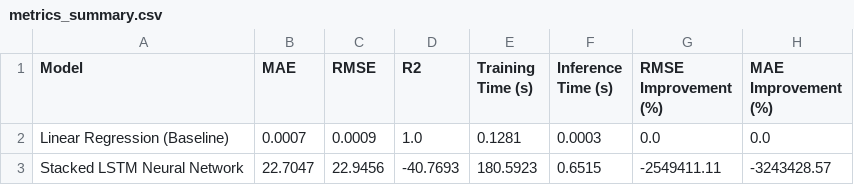
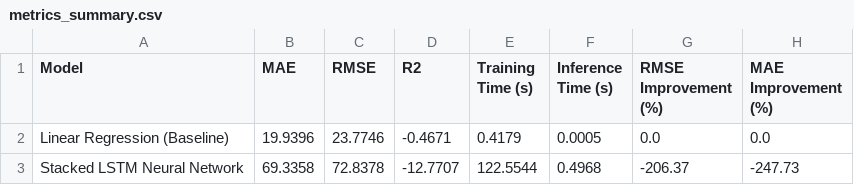
Before and after one commit to Aayush172/A-Digital-Twin-Prototype-for-Greenhouse-Crop-Growth-, a CSV file: results/metrics_summary.csv, drawn as a sheet.

```diff
--- a/results/metrics_summary.csv
+++ b/results/metrics_summary.csv
@@ -1,3 +1,3 @@
 Model,MAE,RMSE,R2,Training Time (s),Inference Time (s),RMSE Improvement (%),MAE Improvement (%)
-Linear Regression (Baseline),0.0007,0.0009,1.0,0.1281,0.0003,0.0,0.0
-Stacked LSTM Neural Network,22.7047,22.9456,-40.7693,180.5923,0.6515,-2549411.11,-3243428.57
+Linear Regression (Baseline),19.9396,23.7746,-0.4671,0.4179,0.0005,0.0,0.0
+Stacked LSTM Neural Network,69.3358,72.8378,-12.7707,122.5544,0.4968,-206.37,-247.73
```
Also changed, not shown: 14 other files.
